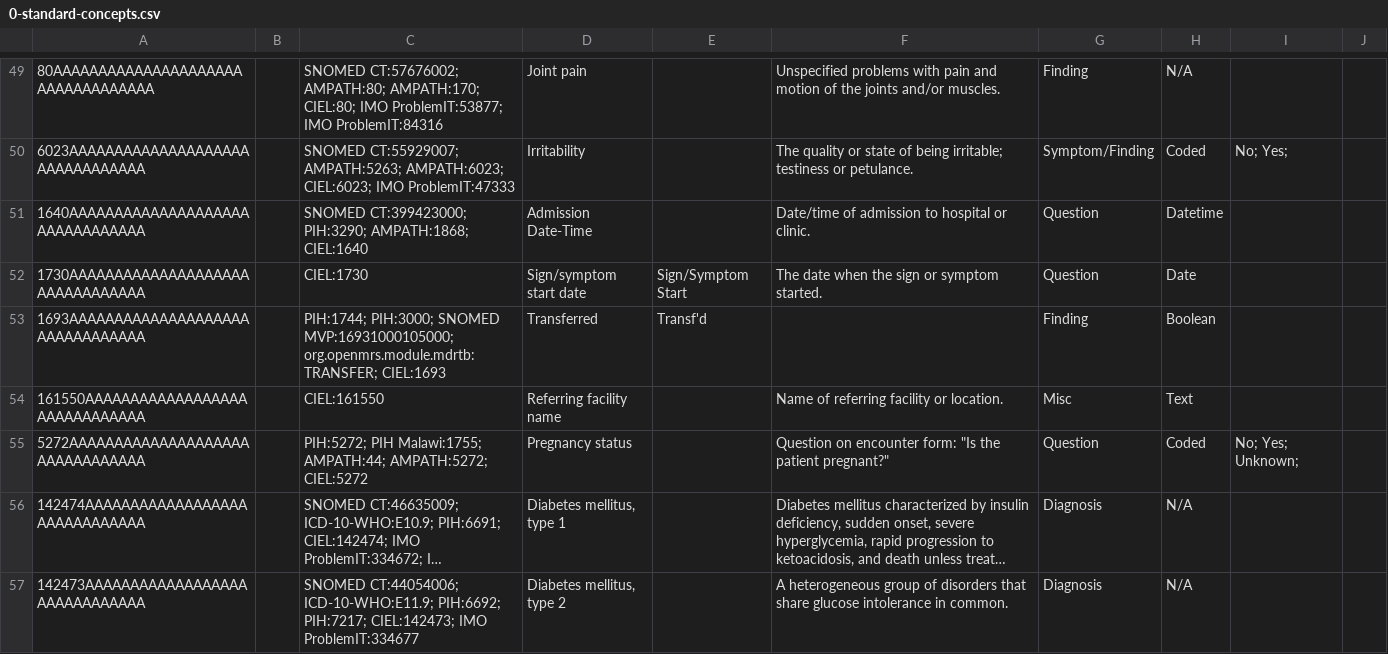
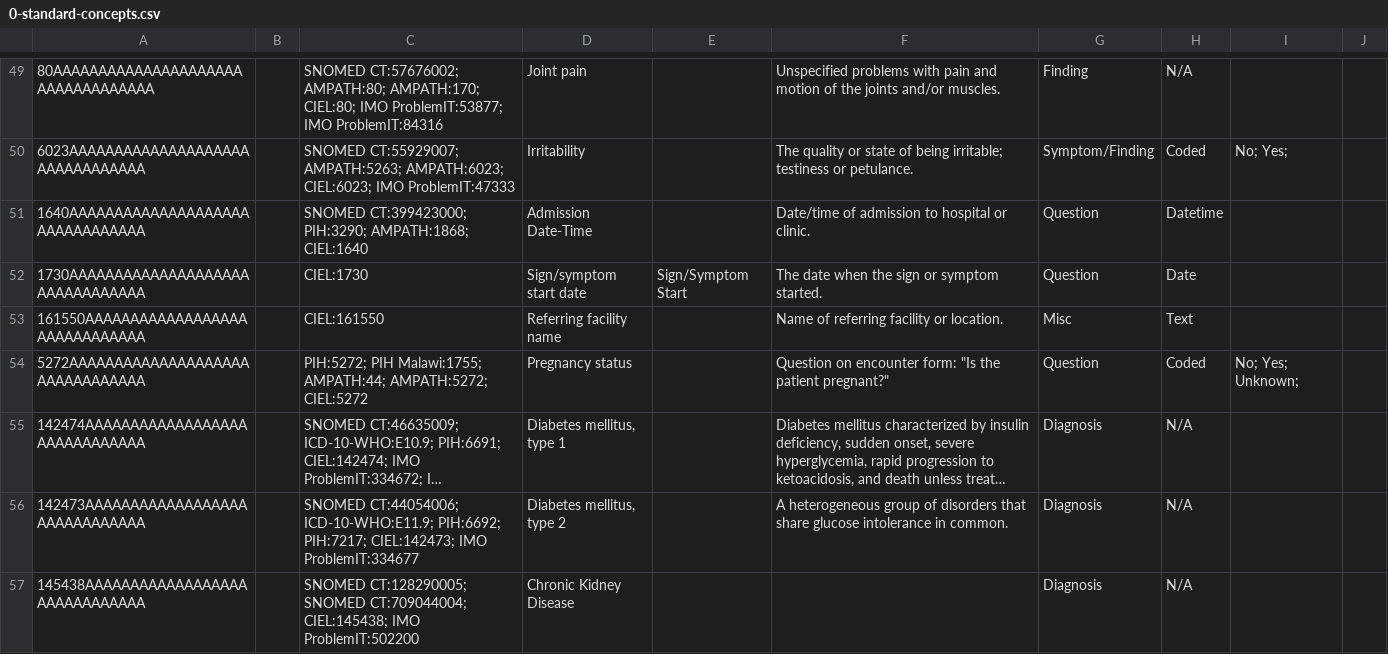
Before and after one commit to Bahmni-Covid19/bahmni-covid19-kit, a CSV file: playbooks/roles/covid-19-starter/files/concepts/0-standard-concepts.csv, drawn as a sheet; only a part is shown, gaps mark what is left out; the shorter side is filled out with more unchanged rows; long unchanged cells end in …; the diff names each change by its address in the sheet, - before the commit and + after, or states it on an @@ line.

Commit message:
Raghavi, add Transferred from other hospital as custom concept and remove its corresponding standard concept

```diff
--- a/playbooks/roles/covid-19-starter/files/concepts/0-standard-concepts.csv
+++ b/playbooks/roles/covid-19-starter/files/concepts/0-standard-concepts.csv
-row 53: 1693AAAAAAAAAAAAAAAAAAAAAAAAAAAAAAAA |  | PIH:1744; PIH:3000; SNOMED MVP:16931000105000; org.openmrs.module.mdrtb:TRANSFER; CIEL:1693 | Transferred | Transf'd |  | Finding | Boolean
```
Also changed, not shown: playbooks/roles/covid-19-starter/files/concepts/2-initial-screening-form.csv, 1 other file.
